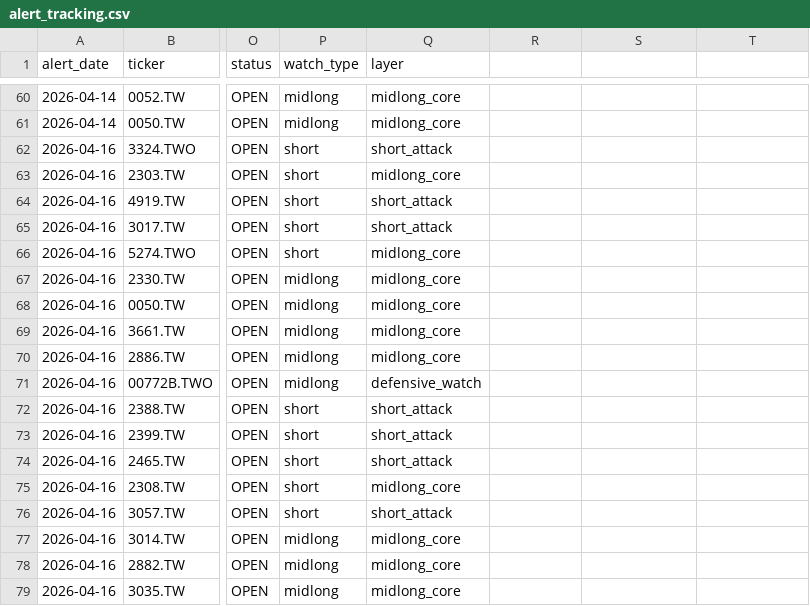
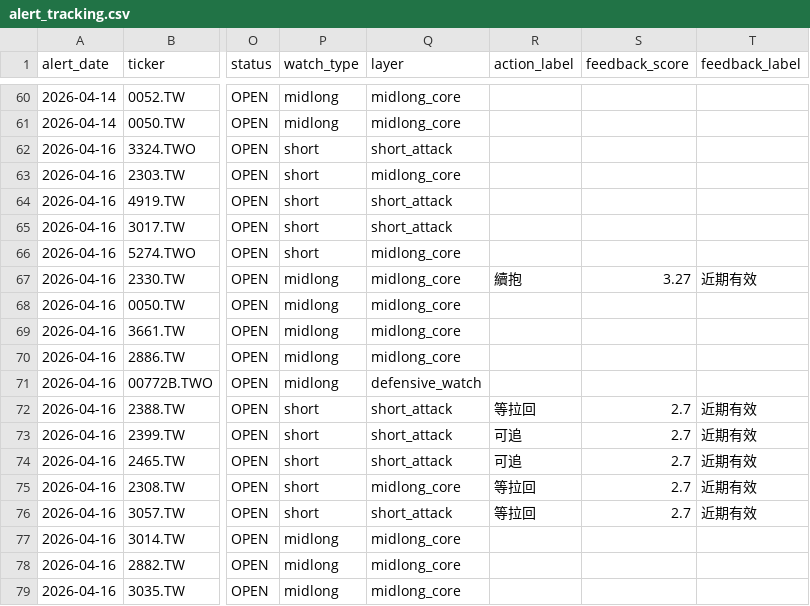
Before and after one commit to tokuzfunpi/stock-watch, a CSV file: theme_watchlist_daily/alert_tracking.csv, drawn as a sheet; only a part is shown, gaps mark what is left out; the diff names each change by its address in the sheet, - before the commit and + after, or states it on an @@ line.

```diff
--- a/theme_watchlist_daily/alert_tracking.csv
+++ b/theme_watchlist_daily/alert_tracking.csv
-R1: (empty)
+R1: action_label
-S1: (empty)
+S1: feedback_score
-T1: (empty)
+T1: feedback_label
-R67 (action_label): (empty)
+R67 (action_label): 續抱
-S67 (feedback_score): (empty)
+S67 (feedback_score): 3.27
-T67 (feedback_label): (empty)
+T67 (feedback_label): 近期有效
-R72 (action_label): (empty)
+R72 (action_label): 等拉回
-S72:S76 (feedback_score): (empty)
+S72:S76 (feedback_score): 2.7
-T72:T76 (feedback_label): (empty)
+T72:T76 (feedback_label): 近期有效
-R73:R74 (action_label): (empty)
+R73:R74 (action_label): 可追
-R75:R76 (action_label): (empty)
+R75:R76 (action_label): 等拉回
```
Also changed, not shown: theme_watchlist_daily/backtest_events_attack.csv, 6 other files.
